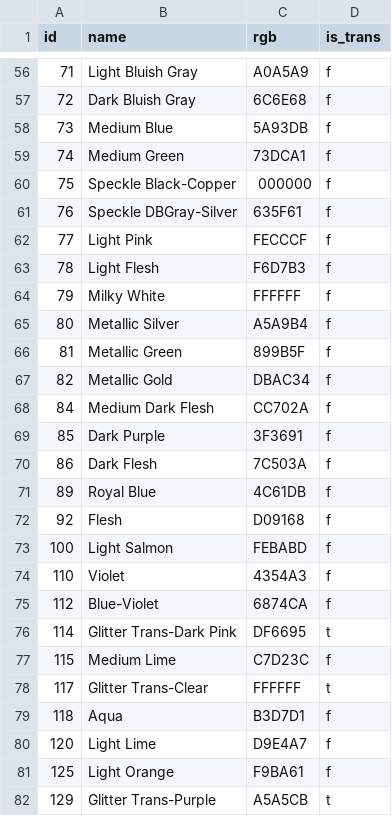
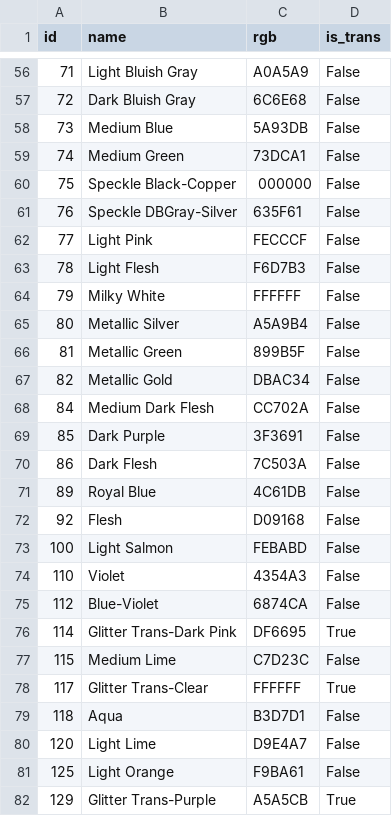
Before and after one commit to Kuoth-0229/Intro-to-Database, a CSV file: HW1/Source Data/colors.csv, drawn as a sheet; only a part is shown, gaps mark what is left out; the diff covers the shown part only.

```diff
--- a/HW1/Source Data/colors.csv
+++ b/HW1/Source Data/colors.csv
@@ -56,27 +56,27 @@ id,name,rgb,is_trans
-71,Light Bluish Gray,A0A5A9,f
-72,Dark Bluish Gray,6C6E68,f
-73,Medium Blue,5A93DB,f
-74,Medium Green,73DCA1,f
-75,Speckle Black-Copper,000000,f
-76,Speckle DBGray-Silver,635F61,f
-77,Light Pink,FECCCF,f
-78,Light Flesh,F6D7B3,f
-79,Milky White,FFFFFF,f
-80,Metallic Silver,A5A9B4,f
-81,Metallic Green,899B5F,f
-82,Metallic Gold,DBAC34,f
-84,Medium Dark Flesh,CC702A,f
-85,Dark Purple,3F3691,f
-86,Dark Flesh,7C503A,f
-89,Royal Blue,4C61DB,f
-92,Flesh,D09168,f
-100,Light Salmon,FEBABD,f
-110,Violet,4354A3,f
-112,Blue-Violet,6874CA,f
-114,Glitter Trans-Dark Pink,DF6695,t
-115,Medium Lime,C7D23C,f
-117,Glitter Trans-Clear,FFFFFF,t
-118,Aqua,B3D7D1,f
-120,Light Lime,D9E4A7,f
-125,Light Orange,F9BA61,f
-129,Glitter Trans-Purple,A5A5CB,t
+"71","Light Bluish Gray","A0A5A9",False
+"72","Dark Bluish Gray","6C6E68",False
+"73","Medium Blue","5A93DB",False
+"74","Medium Green","73DCA1",False
+"75","Speckle Black-Copper","000000",False
+"76","Speckle DBGray-Silver","635F61",False
+"77","Light Pink","FECCCF",False
+"78","Light Flesh","F6D7B3",False
+"79","Milky White","FFFFFF",False
+"80","Metallic Silver","A5A9B4",False
+"81","Metallic Green","899B5F",False
+"82","Metallic Gold","DBAC34",False
+"84","Medium Dark Flesh","CC702A",False
+"85","Dark Purple","3F3691",False
+"86","Dark Flesh","7C503A",False
+"89","Royal Blue","4C61DB",False
+"92","Flesh","D09168",False
+"100","Light Salmon","FEBABD",False
+"110","Violet","4354A3",False
+"112","Blue-Violet","6874CA",False
+"114","Glitter Trans-Dark Pink","DF6695",True
+"115","Medium Lime","C7D23C",False
+"117","Glitter Trans-Clear","FFFFFF",True
+"118","Aqua","B3D7D1",False
+"120","Light Lime","D9E4A7",False
+"125","Light Orange","F9BA61",False
+"129","Glitter Trans-Purple","A5A5CB",True
```
Also changed, not shown: 108 edited cells elsewhere in this file, 7 other files.
